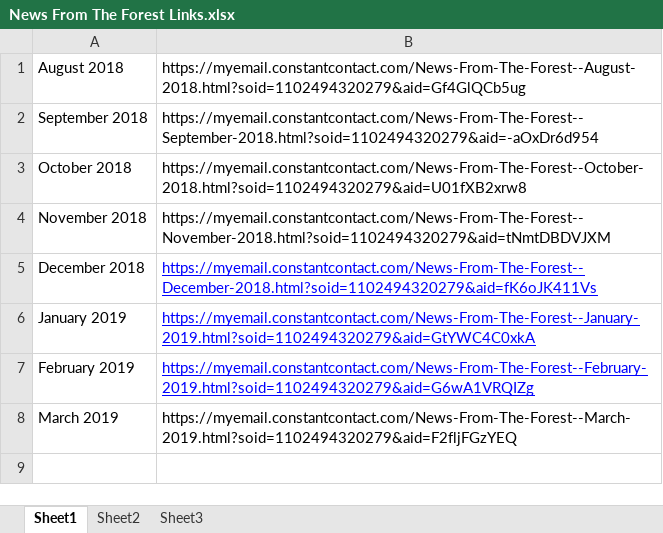
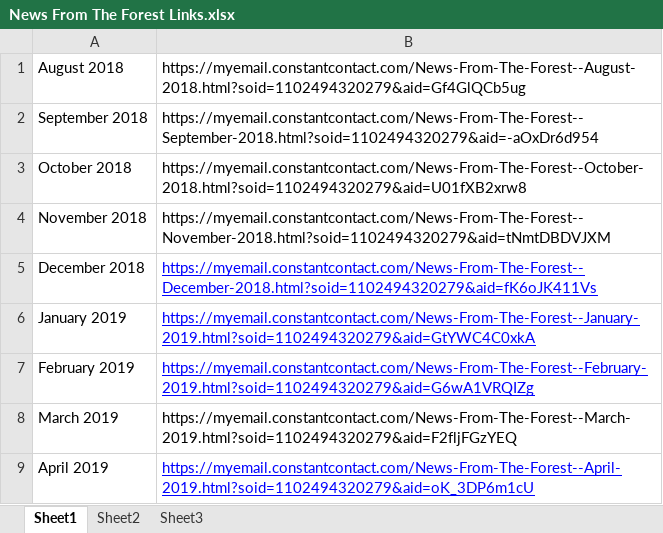
Before and after one commit to jeremyadreher/SFE_Website, an Excel workbook: News From The Forest Links.xlsx, sheet Sheet1, drawn as a sheet; values as stored, in another font and other column widths than the file's, no borders; the diff names each change by its address in the sheet, - before the commit and + after, or states it on an @@ line.

Commit message:
Added April NFTF link to spreadsheet

```diff
--- a/News From The Forest Links.xlsx (sheet Sheet1)
+++ b/News From The Forest Links.xlsx (sheet Sheet1)
+row 9: April 2019 | https://myemail.constantcontact.com/News-From-The-Forest--April-2019.html?soid=1102494320279&aid=oK_3DP6m1cU
```
